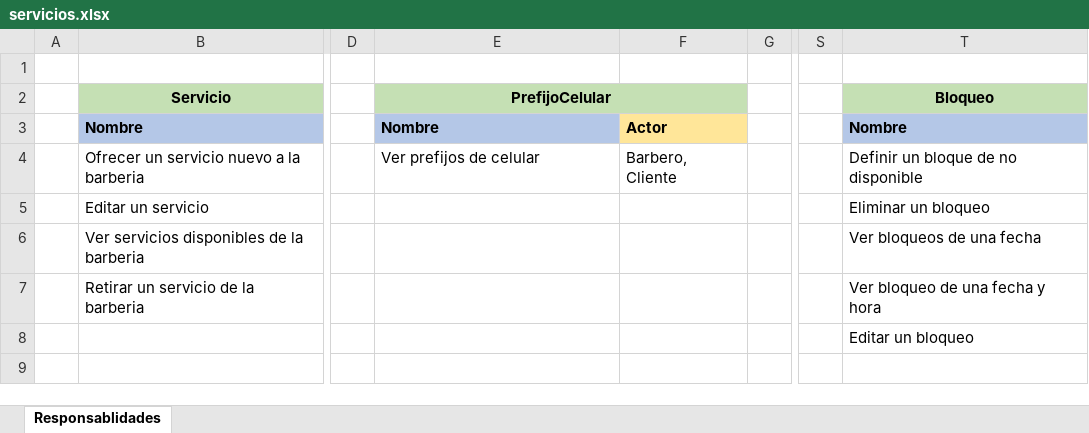
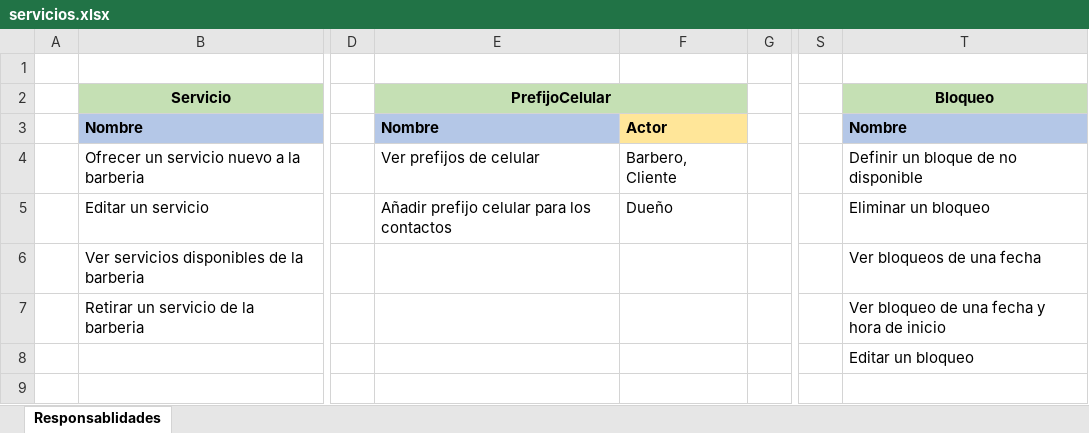
Before and after one commit to Leandro-Gomez-12345/Proyecto-extra-clase-DOO, an Excel workbook: servicios.xlsx, sheet Responsablidades, drawn as a sheet; only a part is shown, gaps mark what is left out; values as stored, in another font and other column widths than the file's, no borders; the diff names each change by its address in the sheet, - before the commit and + after, or states it on an @@ line.

```diff
--- a/servicios.xlsx (sheet Responsablidades)
+++ b/servicios.xlsx (sheet Responsablidades)
-E5 (PrefijoCelular): (empty)
+E5 (PrefijoCelular): Añadir prefijo celular para los contactos
-F5: (empty)
+F5: Dueño
-T7 (Bloqueo): Ver bloqueo de una fecha y hora
+T7 (Bloqueo): Ver bloqueo de una fecha y hora de inicio
```
Also changed, not shown: 8 other files.
